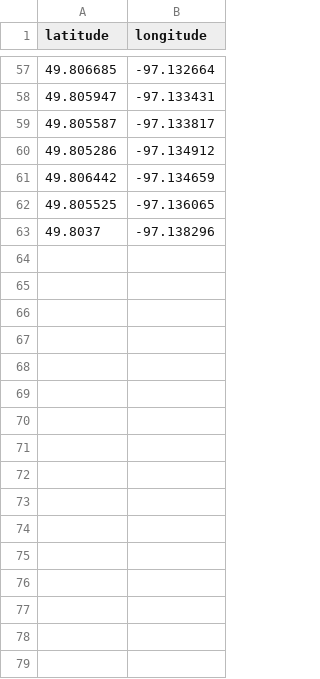
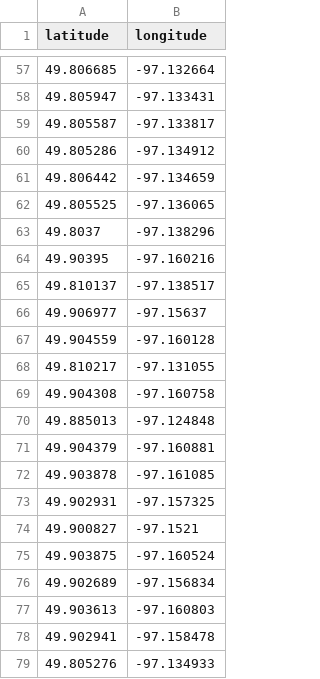
Before and after one commit to 4020group5/project, a CSV file: assets/locations.csv, drawn as a sheet; only a part is shown, gaps mark what is left out; the diff names each change by its address in the sheet, - before the commit and + after, or states it on an @@ line.

Commit message:
Revise department data. Also changes in buildings and locations

```diff
--- a/assets/locations.csv
+++ b/assets/locations.csv
+row 64: 49.90395 | -97.160216
+row 65: 49.810137 | -97.138517
+row 66: 49.906977 | -97.15637
+row 67: 49.904559 | -97.160128
+row 68: 49.810217 | -97.131055
+row 69: 49.904308 | -97.160758
+row 70: 49.885013 | -97.124848
+row 71: 49.904379 | -97.160881
+row 72: 49.903878 | -97.161085
+row 73: 49.902931 | -97.157325
+row 74: 49.900827 | -97.1521
+row 75: 49.903875 | -97.160524
+row 76: 49.902689 | -97.156834
+row 77: 49.903613 | -97.160803
+row 78: 49.902941 | -97.158478
+row 79: 49.805276 | -97.134933
```
Also changed, not shown: assets/buildings.csv, assets/departments.csv.
